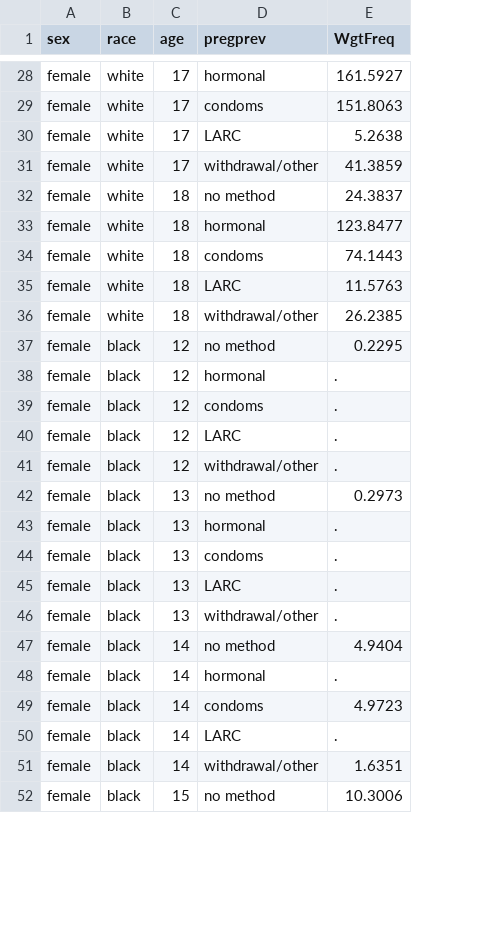
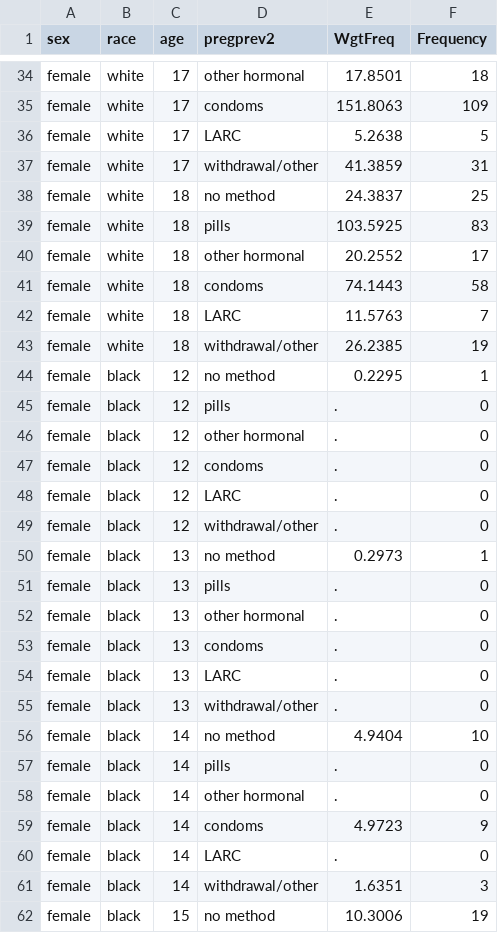
Before and after one commit to statnet/CAMP.10yr.pregnancy, a CSV file: dat/bctypes_2013.csv, drawn as a sheet; only a part is shown, gaps mark what is left out; addresses are those after the commit; the diff covers the shown part only; the diff names each change by its address in the sheet, - before the commit and + after, or states it on an @@ line.

```diff
--- a/dat/bctypes_2013.csv
+++ b/dat/bctypes_2013.csv
+column F (Frequency), rows 34-38: 18 | 109 | 5 | 31 | 25; rows 40-44: 17 | 58 | 7 | 19 | 1; rows 46-50: 0 | 0 | 0 | 0 | 1; rows 52-56: 0 | 0 | 0 | 0 | 10; rows 58-62: 0 | 9 | 0 | 3 | 19
-D1: pregprev
+D1: pregprev2
-D34 (pregprev2): hormonal
+D34 (pregprev2): other hormonal
-E34 (WgtFreq): 161.5927
+E34 (WgtFreq): 17.8501
+row 39: female | white | 18 | pills | 103.5925 | 83
-D40 (pregprev2): hormonal
+D40 (pregprev2): other hormonal
-E40 (WgtFreq): 123.8477
+E40 (WgtFreq): 20.2552
+row 45: female | black | 12 | pills | . | 0
-D46 (pregprev2): hormonal
+D46 (pregprev2): other hormonal
+row 51: female | black | 13 | pills | . | 0
-D52 (pregprev2): hormonal
+D52 (pregprev2): other hormonal
+row 57: female | black | 14 | pills | . | 0
-D58 (pregprev2): hormonal
+D58 (pregprev2): other hormonal
```
Also changed, not shown: 17 added rows and 27 edited cells elsewhere in this file, dat/bctypes_2007.csv, dat/bctypes_2009.csv, 15 other files.
